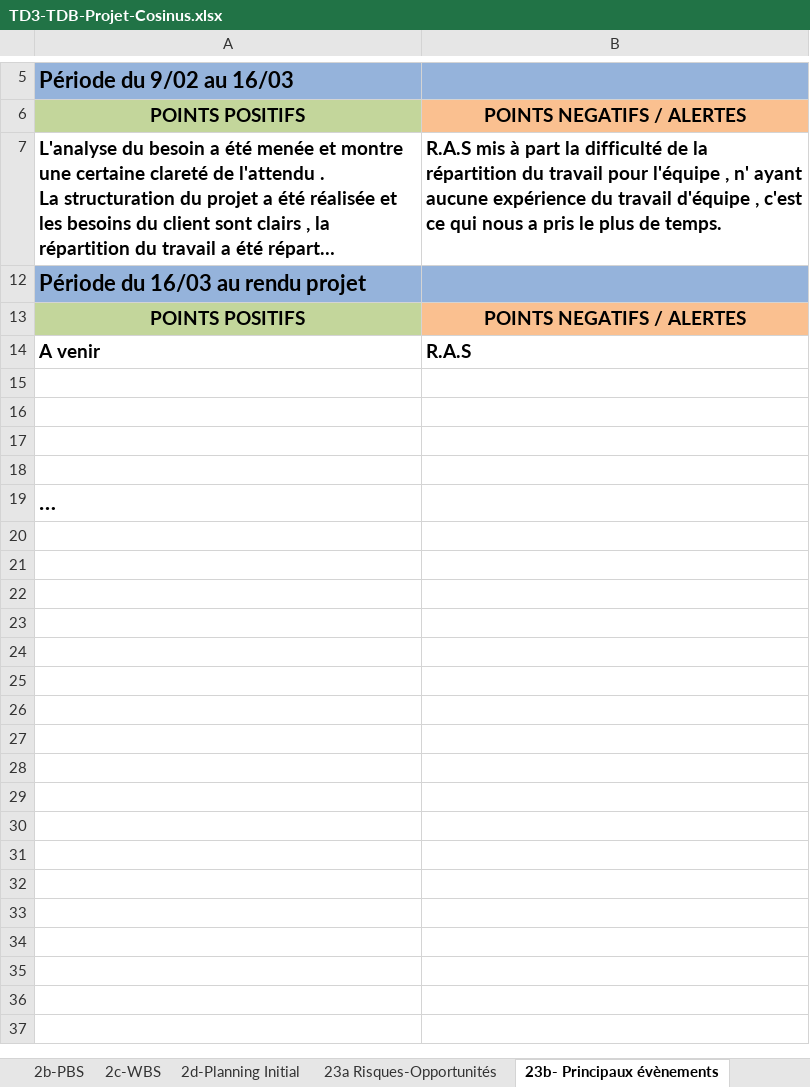
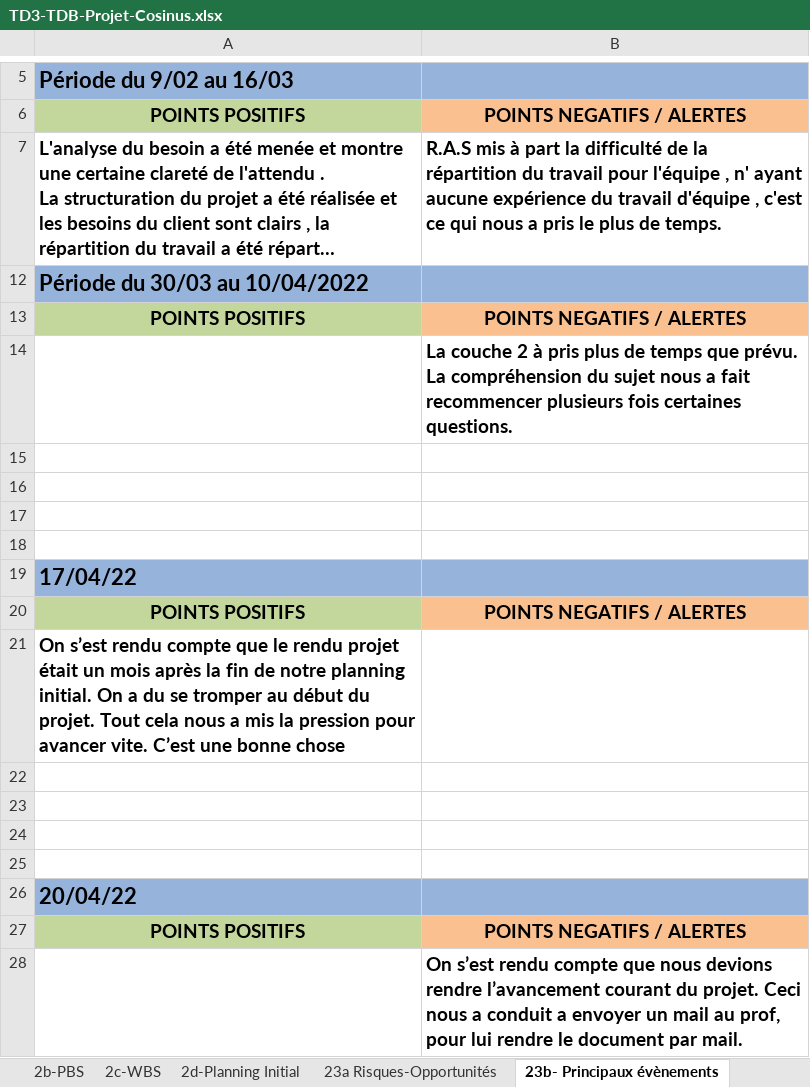
Before and after one commit to Doriiaan/Projet-S4-Cosinus, an Excel workbook: Gestion_de_projet/TD3-TDB-Projet-Cosinus.xlsx, sheet 23b- Principaux évènements, drawn as a sheet; only a part is shown, gaps mark what is left out; long unchanged cells end in …; values as stored, in another font and other column widths than the file's, no borders; charts and pictures not drawn; removed rows and columns are numbered as before the commit, all else as after; the diff names each change by its address in the sheet, - before the commit and + after, or states it on an @@ line.

Commit message:
Gestion de projet avancement "Dorian"

```diff
--- a/Gestion_de_projet/TD3-TDB-Projet-Cosinus.xlsx (sheet 23b- Principaux évènements)
+++ b/Gestion_de_projet/TD3-TDB-Projet-Cosinus.xlsx (sheet 23b- Principaux évènements)
-A12: Période du 16/03 au rendu projet
+A12: Période du 30/03 au 10/04/2022
-row 14: A venir | R.A.S
+row 14:  | La couche 2 à pris plus de temps que prévu. La compréhension du sujet nous a fait recommencer plusieurs fois certaines questions.
-A19: …
+A19: 17/04/22
-A19:B19 fill: none
+A19:B19 fill: #95B3DB
+row 20: POINTS POSITIFS | POINTS NEGATIFS / ALERTES
+row 21: On s’est rendu compte que le rendu projet était un mois après la fin de notre planning initial. On a du se tromper au début du projet. Tout cela nous a mis la pression pour avancer vite. C’est une bonne chose
+row 22: (empty)
+row 23: (empty)
+row 24: (empty)
+row 25: (empty)
+row 26: 20/04/22
+row 27: POINTS POSITIFS | POINTS NEGATIFS / ALERTES
+row 28:  | On s’est rendu compte que nous devions rendre l’avancement courant du projet. Ceci nous a conduit a envoyer un mail au prof, pour lui rendre le document par mail.
```
Also changed, not shown: sheet 2d-Planning Initial, sheet 3a-Planning courant, sheet 23c Actions, sheet 23d Decisions, sheet 23f Livrables projet, sheet 23e Documents projet, formulas that keep their value, charts or pictures, 14 other files.
